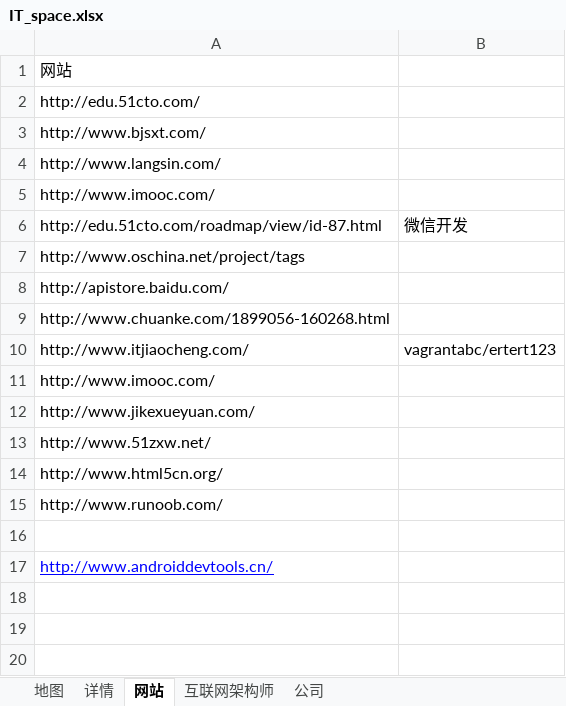
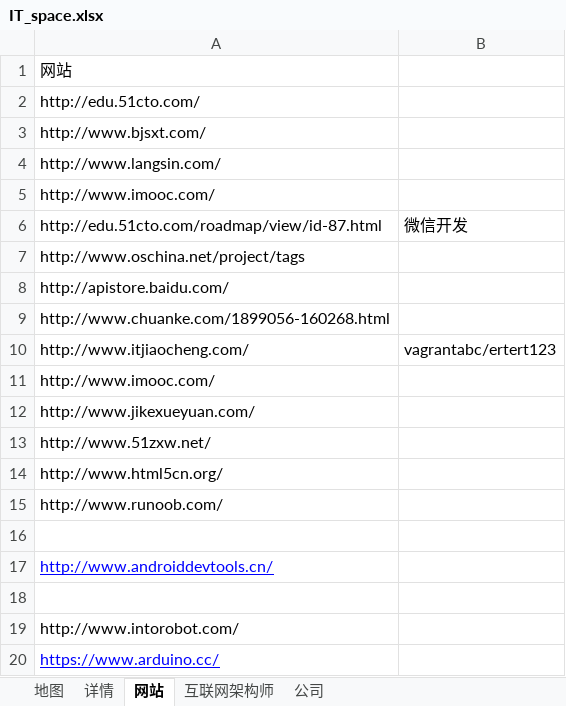
Before and after one commit to vagrantabc/IT_space, an Excel workbook: IT_space.xlsx, sheet 网站, drawn as a sheet; values as stored, in another font and other column widths than the file's, no borders; the diff names each change by its address in the sheet, - before the commit and + after, or states it on an @@ line.

```diff
--- a/IT_space.xlsx (sheet 网站)
+++ b/IT_space.xlsx (sheet 网站)
+row 18: (empty)
+row 19: http://www.intorobot.com/
+row 20: https://www.arduino.cc/
```
Also changed, not shown: sheet 地图, sheet 公司, 2 other files.
